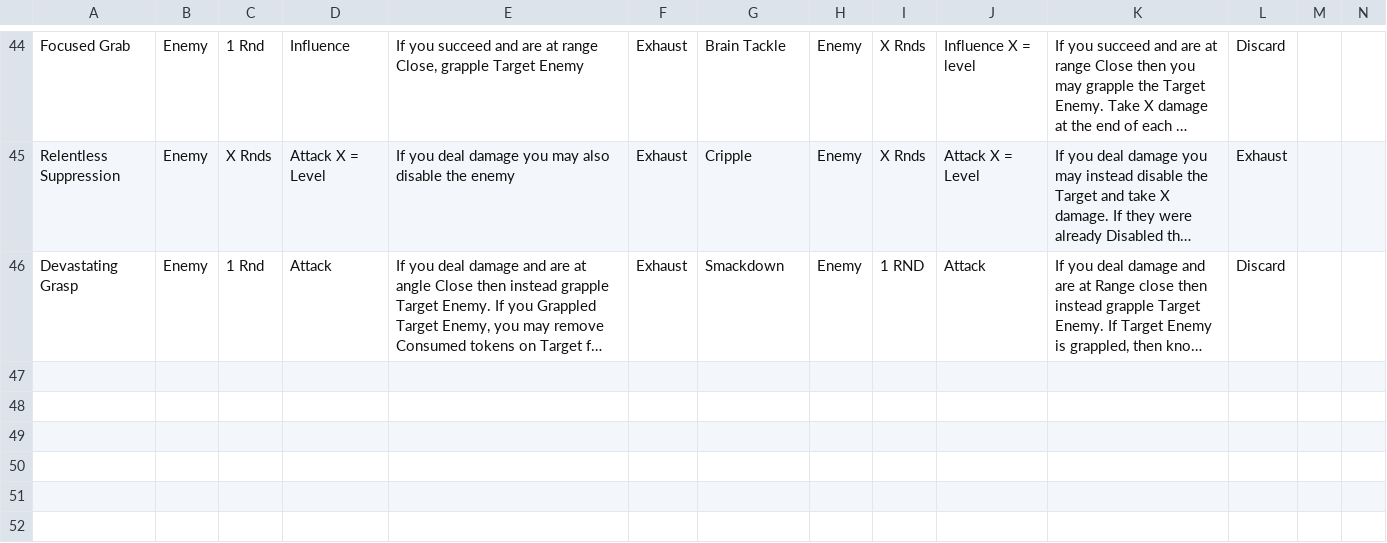
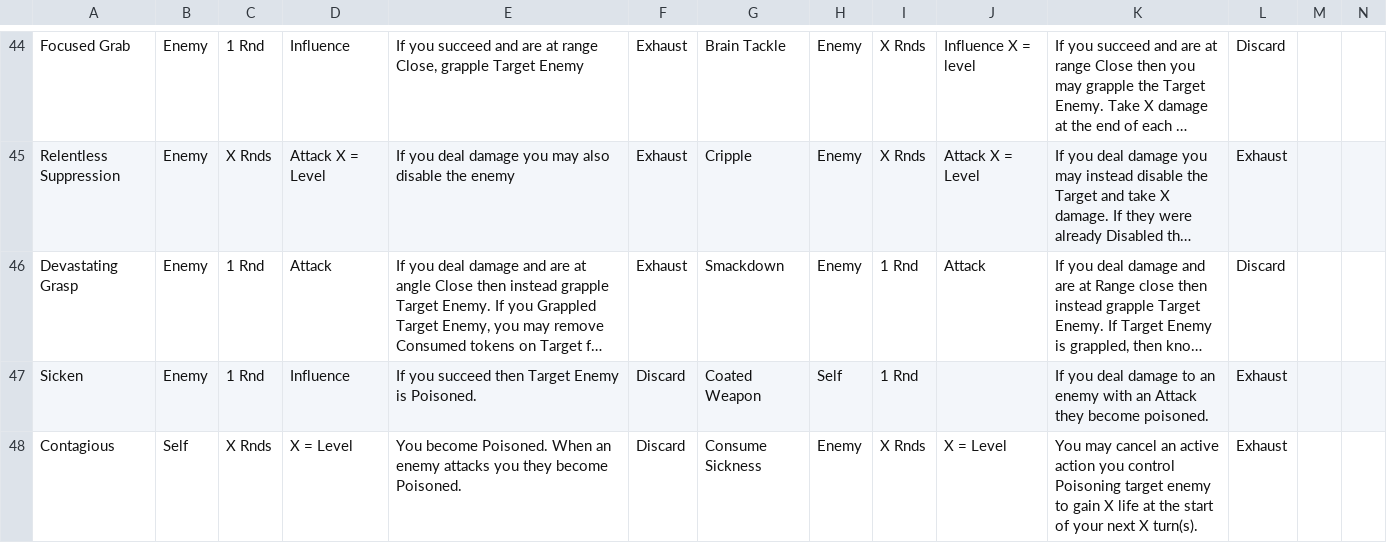
Before and after one commit to isabella232/TableTopRolePlaying_Squib, a CSV file: tactile_tabletop/Character Cards/Tactile_Tabletop_Data-Level_3_CC.csv, drawn as a sheet; only a part is shown, gaps mark what is left out; long unchanged cells end in …; rows hold the shown columns only; the diff names each change by its address in the sheet, - before the commit and + after, or states it on an @@ line.

Commit message:
Added some Poison cards

```diff
--- a/tactile_tabletop/Character Cards/Tactile_Tabletop_Data-Level_3_CC.csv
+++ b/tactile_tabletop/Character Cards/Tactile_Tabletop_Data-Level_3_CC.csv
-I46: 1 RND
+I46: 1 Rnd
+row 47: Sicken | Enemy | 1 Rnd | Influence | If you succeed then Target Enemy is Poisoned. | Discard | Coated Weapon | Self | 1 Rnd |  | If you deal damage to an enemy with an Attack they become poisoned. | Exhaust
+row 48: Contagious | Self | X Rnds | X = Level | You become Poisoned. When an enemy attacks you they become Poisoned. | Discard | Consume Sickness | Enemy | X Rnds | X = Level | You may cancel an active action you control Poisoning target enemy to gain X life at the start of your next X turn(s). | Exhaust
```
Also changed, not shown: 1 other file.
